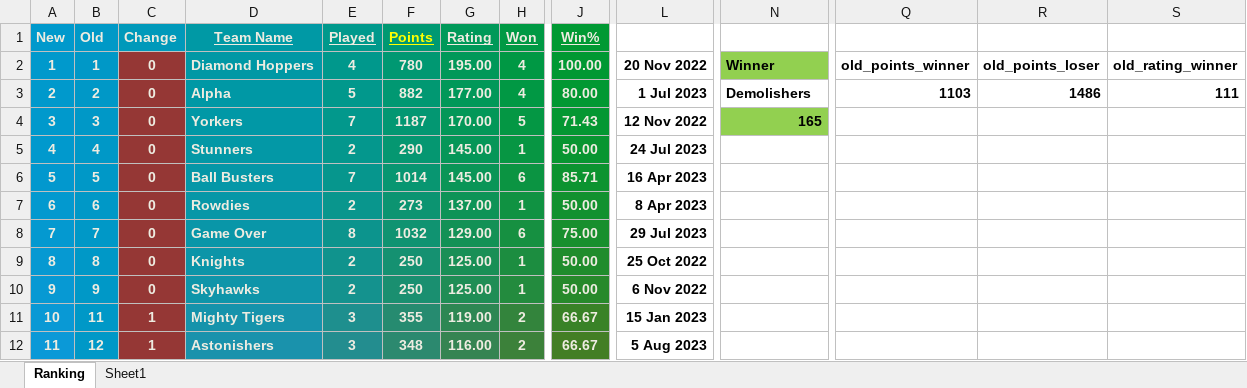
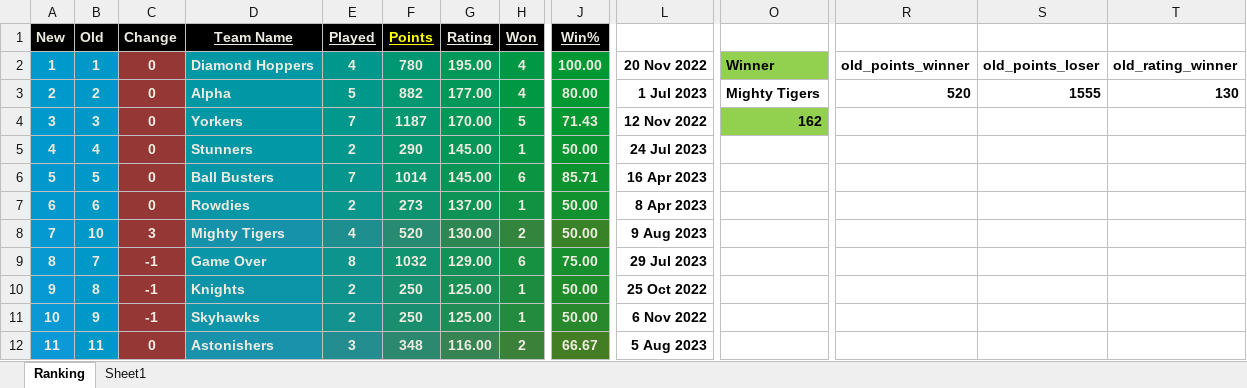
Before and after one commit to Sachienmittal/RRCC, an Excel workbook: Records/Rankings 2023.xlsm, sheet Ranking, drawn as a sheet; only a part is shown, gaps mark what is left out; values as stored, in another font and other column widths than the file's, no borders; conditional formats not drawn; removed rows and columns are numbered as before the commit, all else as after; rows hold the shown columns only; the diff covers the shown part only; the diff names each change by its address in the sheet, - before the commit and + after, or states it on an @@ line.

Commit message:
20230809 Mustangs vs Mighty Tigers

```diff
--- a/Records/Rankings 2023.xlsm (sheet Ranking)
+++ b/Records/Rankings 2023.xlsm (sheet Ranking)
-A1 fill: #0099CC
+A1 fill: #000000
-B1 fill: #0099C7
+B1 fill: #000000
-C1 fill: #0099BA
+C1 fill: #000000
-D1 fill: #0099A5
+D1 fill: #000000
-E1 fill: #00998C
+E1 fill: #000000
-F1 fill: #009972
+F1 fill: #000000
-G1 fill: #009959
+G1 fill: #000000
-H1 fill: #009944
+H1 fill: #000000
-J1 fill: #009933
+J1 fill: #000000
-O3: Demolishers
+O3: Mighty Tigers
-R3: 1103
+R3: 520
-S3: 1486
+S3: 1555
-T3: 111
+T3: 130
-O4: 165
+O4: 162
+row 8: 7 | 10 | 3 | Mighty Tigers | 4 | 520 | 130.00 | 2 | 50.00 | 9 Aug 2023
-A9 (New): 7
+A9 (New): 8
-C9 (Change): 0
+C9 (Change): -1
-row 9: 8 | 8 | 0 | Knights | 2 | 250 | 125.00 | 1 | 50.00 | 25 Oct 2022
-B10 (Old): 9
+B10 (Old): 8
-C10 (Change): 0
+C10 (Change): -1
-D10 (Team Name): Skyhawks
+D10 (Team Name): Knights
-L10: 6 Nov 2022
+L10: 25 Oct 2022
-B11 (Old): 11
+B11 (Old): 9
-C11 (Change): 1
+C11 (Change): -1
-D11 (Team Name): Mighty Tigers
+D11 (Team Name): Skyhawks
-E11 (Played): 3
+E11 (Played): 2
-F11 (Points): 355
+F11 (Points): 250
-G11 (Rating): 119.00
+G11 (Rating): 125.00
-H11 (Won): 2
+H11 (Won): 1
-J11 (Win%): 66.67
+J11 (Win%): 50.00
-L11: 15 Jan 2023
+L11: 6 Nov 2022
-B12 (Old): 12
+B12 (Old): 11
-C12 (Change): 1
+C12 (Change): 0
```
Also changed, not shown: 1 added column, 25 edited cells and cell formats elsewhere in this sheet, formulas that keep their value.
